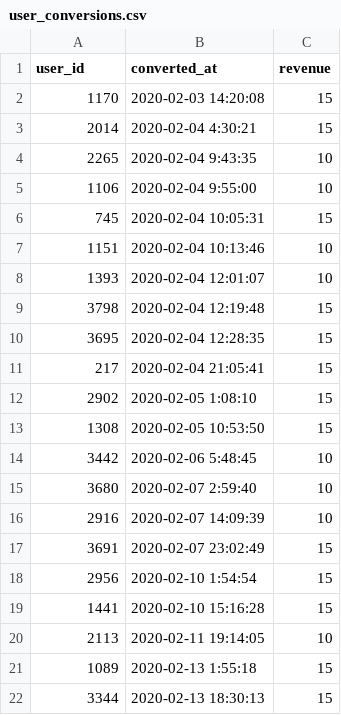
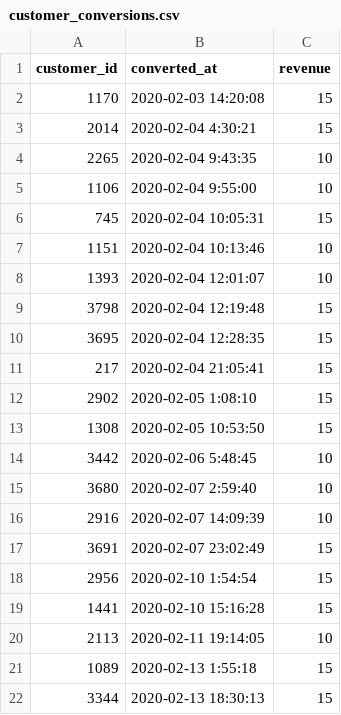
Before and after one commit to dbt-labs/attribution-playbook, a CSV file: data/customer_conversions.csv (was data/user_conversions.csv), drawn as a sheet.

```diff
--- a/data/user_conversions.csv
+++ b/data/customer_conversions.csv
@@ -1,2 +1,2 @@
-user_id,converted_at,revenue
+customer_id,converted_at,revenue
 1170,2020-02-03 14:20:08,15
```
Also changed, not shown: data/sessions.csv, 15 other files.
